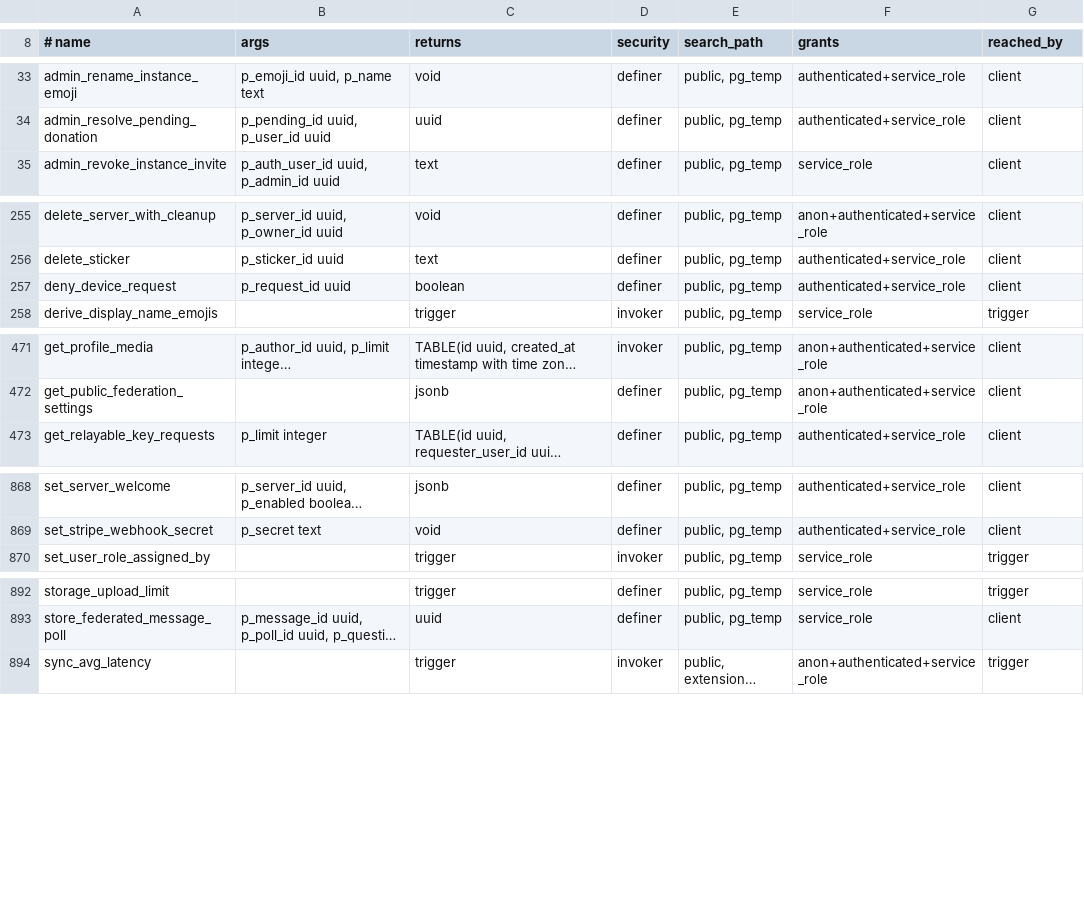
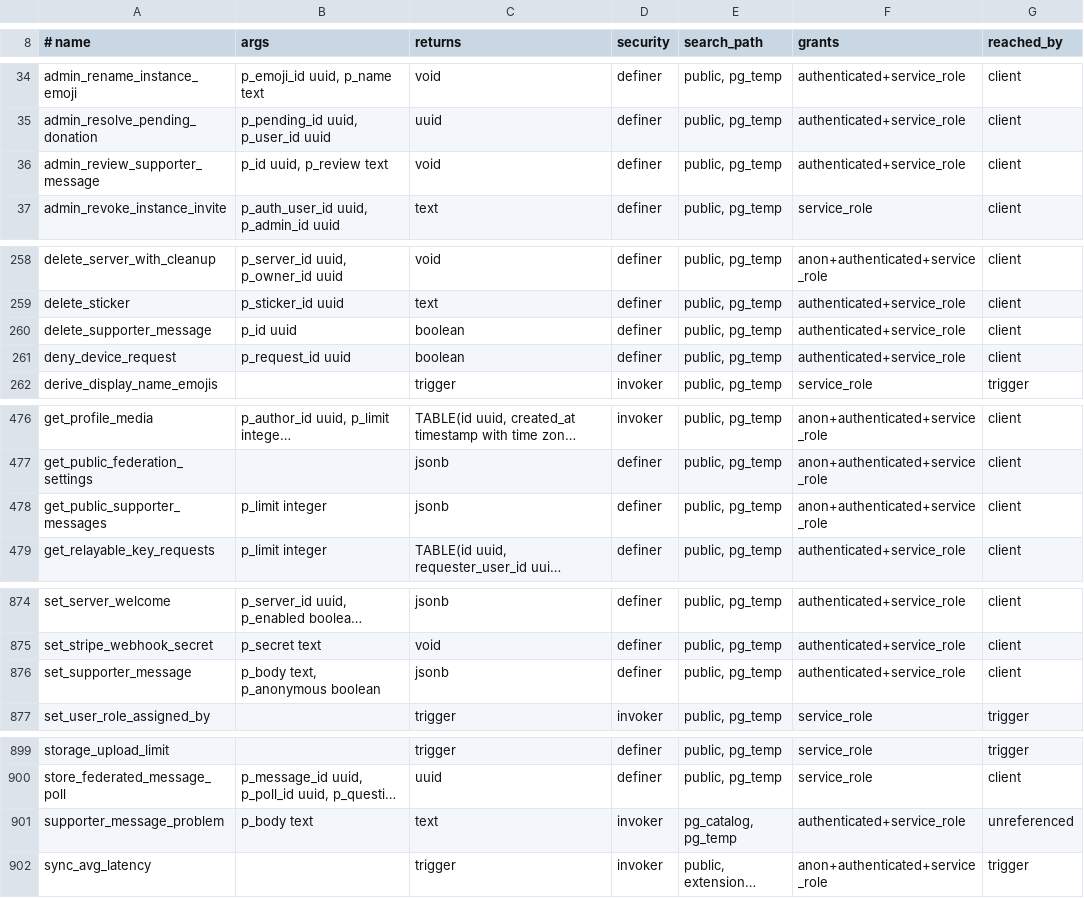
Before and after one commit to y4my4my4m/harmony, a TSV file: db_schema/SURFACE.tsv, drawn as a sheet; only a part is shown, gaps mark what is left out; long unchanged cells end in …; the diff covers the shown part only; the diff names each change by its address in the sheet, - before the commit and + after, or states it on an @@ line.

```diff
--- a/db_schema/SURFACE.tsv
+++ b/db_schema/SURFACE.tsv
+row 36: admin_review_supporter_message | p_id uuid, p_review text | void | definer | public, pg_temp | authenticated+service_role | client
+row 260: delete_supporter_message | p_id uuid | boolean | definer | public, pg_temp | authenticated+service_role | client
+row 478: get_public_supporter_messages | p_limit integer | jsonb | definer | public, pg_temp | anon+authenticated+service_role | client
+row 876: set_supporter_message | p_body text, p_anonymous boolean | jsonb | definer | public, pg_temp | authenticated+service_role | client
+row 901: supporter_message_problem | p_body text | text | invoker | pg_catalog, pg_temp | authenticated+service_role | unreferenced
```
Also changed, not shown: 3 added rows elsewhere in this file, db_schema/REACHABILITY.tsv, 51 other files.
